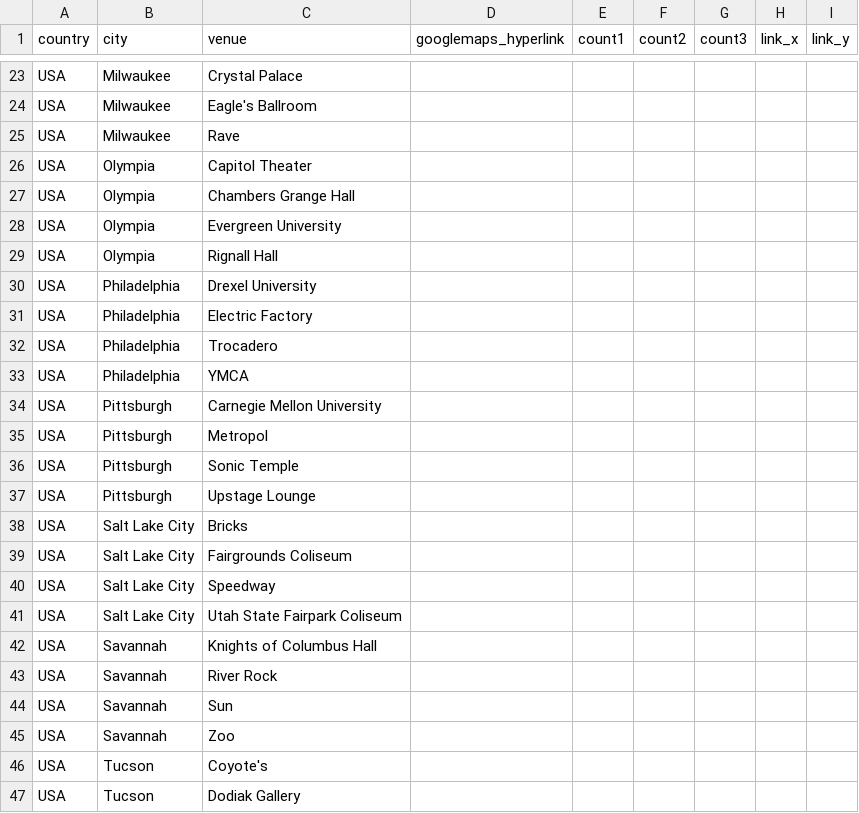
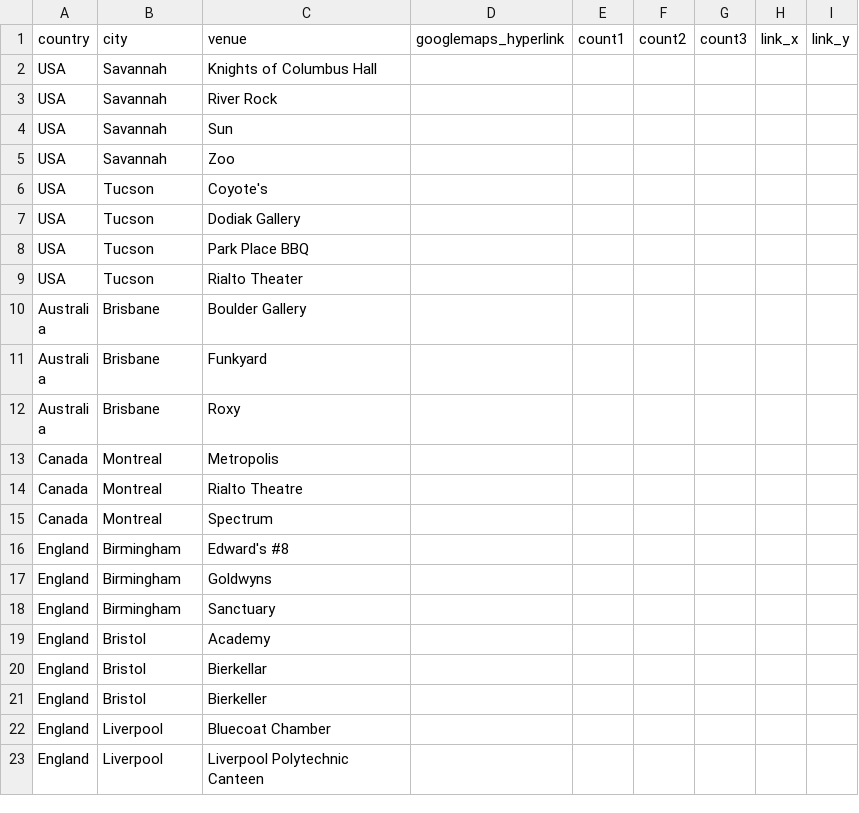
Before and after one commit to alexmitrani/Repeatr, a CSV file: fls_venue_geocoding_update.csv, drawn as a sheet; only a part is shown, gaps mark what is left out; the shorter side is filled out with more unchanged rows; the diff covers the shown part only; the diff names each change by its address in the sheet, - before the commit and + after, or states it on an @@ line.

Commit message:
updating coordinates data

```diff
--- a/fls_venue_geocoding_update.csv
+++ b/fls_venue_geocoding_update.csv
-row 23: USA | Milwaukee | Crystal Palace
-row 24: USA | Milwaukee | Eagle's Ballroom
-row 25: USA | Milwaukee | Rave
-row 26: USA | Olympia | Capitol Theater
-row 27: USA | Olympia | Chambers Grange Hall
-row 28: USA | Olympia | Evergreen University
-row 29: USA | Olympia | Rignall Hall
-row 30: USA | Philadelphia | Drexel University
-row 31: USA | Philadelphia | Electric Factory
-row 32: USA | Philadelphia | Trocadero
-row 33: USA | Philadelphia | YMCA
-row 34: USA | Pittsburgh | Carnegie Mellon University
-row 35: USA | Pittsburgh | Metropol
-row 36: USA | Pittsburgh | Sonic Temple
-row 37: USA | Pittsburgh | Upstage Lounge
-row 38: USA | Salt Lake City | Bricks
-row 39: USA | Salt Lake City | Fairgrounds Coliseum
-row 40: USA | Salt Lake City | Speedway
-row 41: USA | Salt Lake City | Utah State Fairpark Coliseum
```
Also changed, not shown: 21 removed rows elsewhere in this file, 2 other files.
